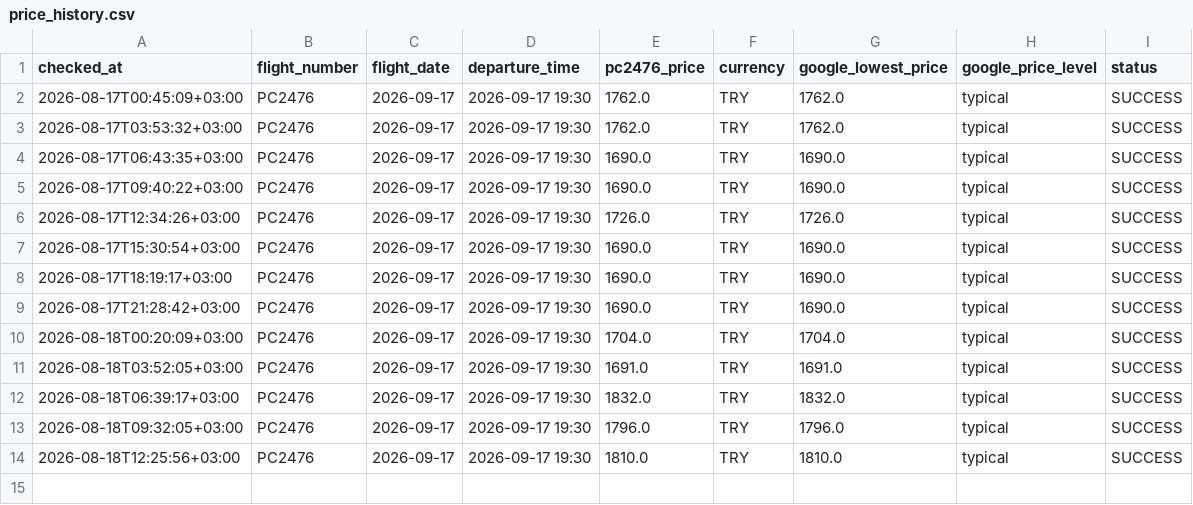
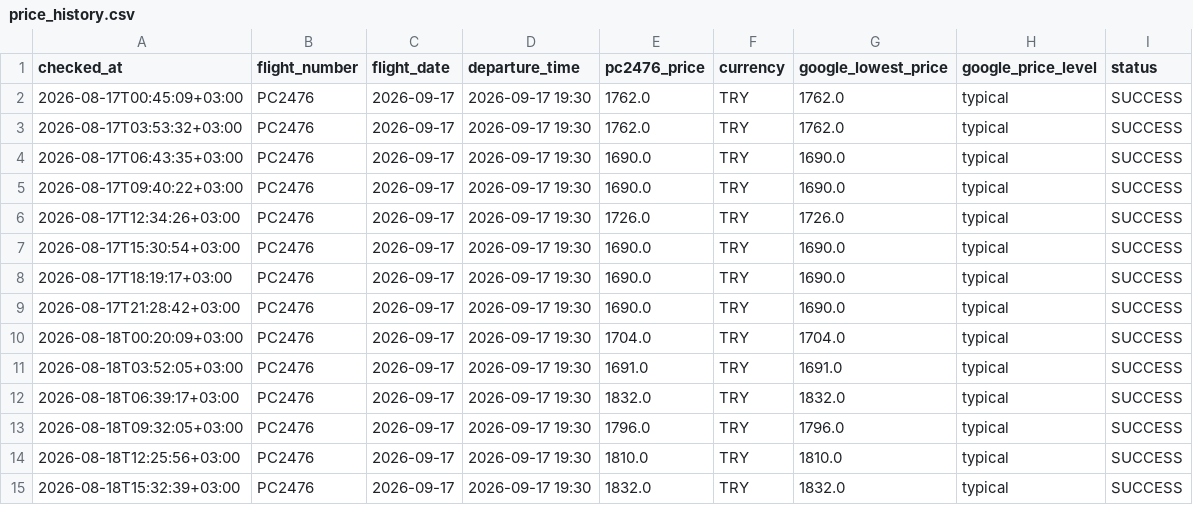
Before and after one commit to veridelisi/pegasus, a CSV file: data/price_history.csv, drawn as a sheet; the diff names each change by its address in the sheet, - before the commit and + after, or states it on an @@ line.

```diff
--- a/data/price_history.csv
+++ b/data/price_history.csv
+row 15: 2026-08-18T15:32:39+03:00 | PC2476 | 2026-09-17 | 2026-09-17 19:30 | 1832.0 | TRY | 1832.0 | typical | SUCCESS
```
Also changed, not shown: data/seller_prices.csv, 4 other files.
